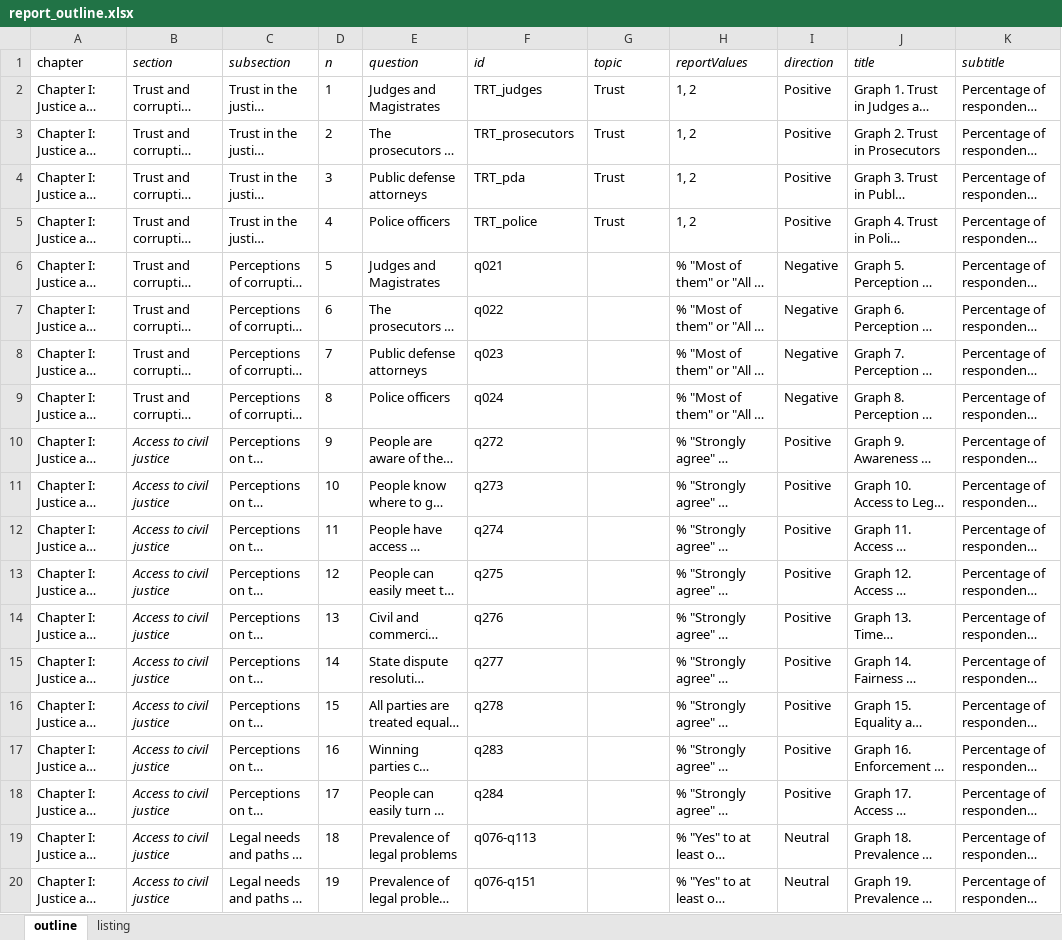
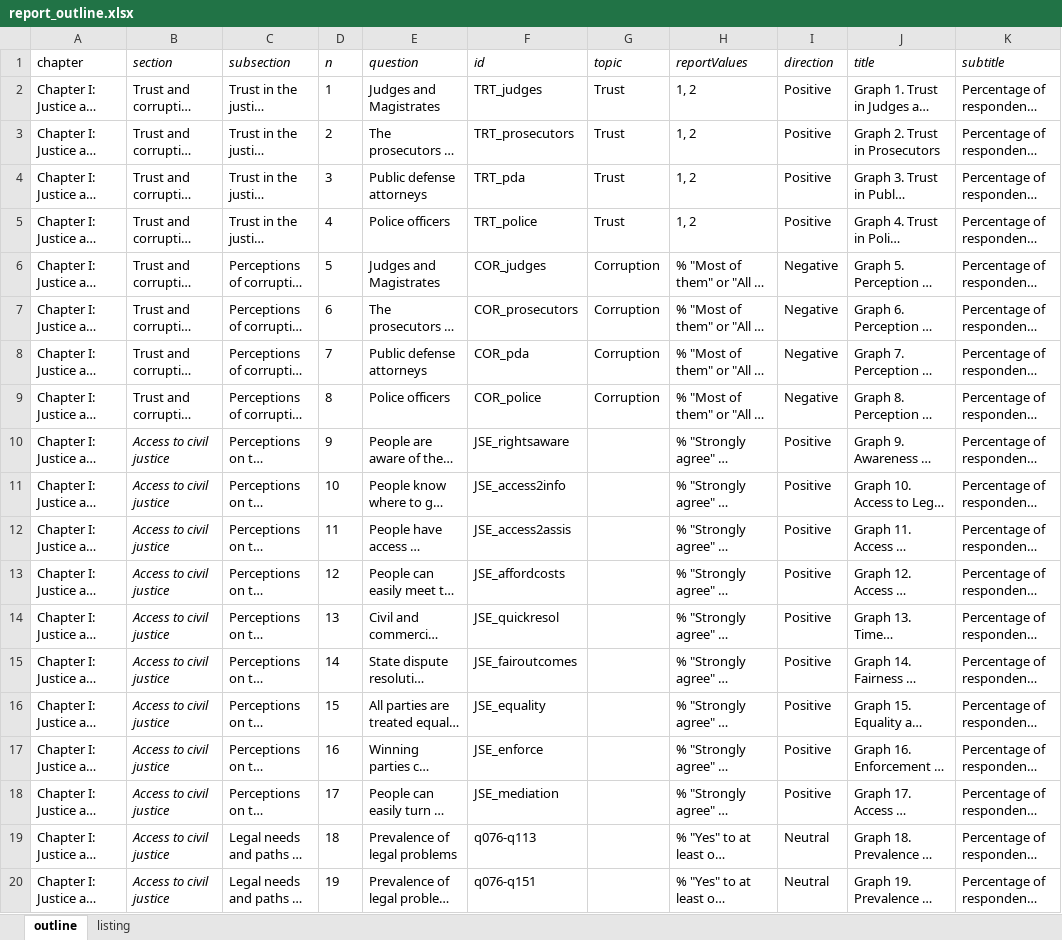
Before and after one commit to WJP-DAU/eu-gpp-report, an Excel workbook: data-viz/inputs/report_outline.xlsx, sheet outline, drawn as a sheet; only a part is shown; long unchanged cells end in …; values as stored, in another font and other column widths than the file's, no borders; the diff covers the shown part only; the diff names each change by its address in the sheet, - before the commit and + after, or states it on an @@ line.

Commit message:
update some variable codes

```diff
--- a/data-viz/inputs/report_outline.xlsx (sheet outline)
+++ b/data-viz/inputs/report_outline.xlsx (sheet outline)
-F6 (id): q021
+F6 (id): COR_judges
-G6:G9 (topic): (empty)
+G6:G9 (topic): Corruption
-F7 (id): q022
+F7 (id): COR_prosecutors
-F8 (id): q023
+F8 (id): COR_pda
-F9 (id): q024
+F9 (id): COR_police
-F10 (id): q272
+F10 (id): JSE_rightsaware
-F11 (id): q273
+F11 (id): JSE_access2info
-F12 (id): q274
+F12 (id): JSE_access2assis
-F13 (id): q275
+F13 (id): JSE_affordcosts
-F14 (id): q276
+F14 (id): JSE_quickresol
-F15 (id): q277
+F15 (id): JSE_fairoutcomes
-F16 (id): q278
+F16 (id): JSE_equality
-F17 (id): q283
+F17 (id): JSE_enforce
-F18 (id): q284
+F18 (id): JSE_mediation
```
Also changed, not shown: 14 edited cells elsewhere in this sheet.
